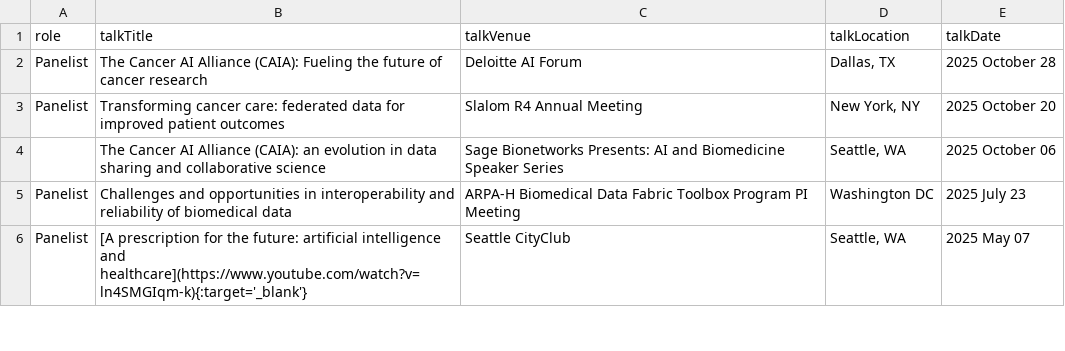
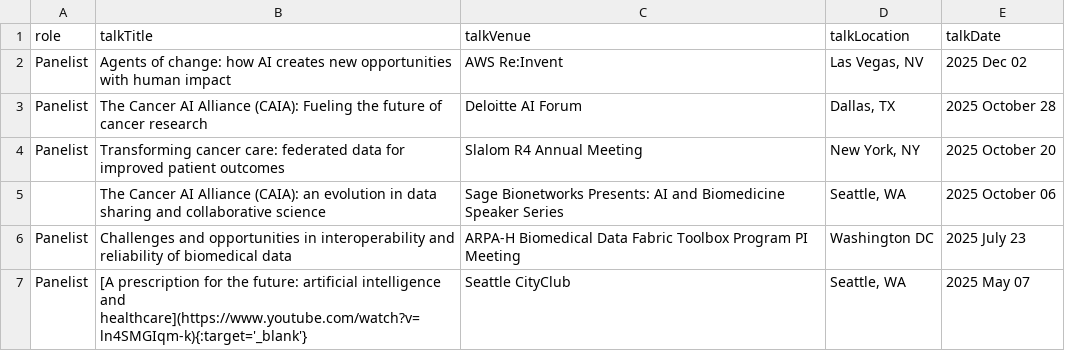
Before and after one commit to brian-bot/brian-bot.github.io, a CSV file: _data/presRest.csv, drawn as a sheet; only a part is shown.

Commit message:
add Re:Invent

```diff
--- a/_data/presRest.csv
+++ b/_data/presRest.csv
@@ -1,2 +1,3 @@
 role,talkTitle,talkVenue,talkLocation,talkDate
+"Panelist","Agents of change: how AI creates new opportunities with human impact","AWS Re:Invent","Las Vegas, NV","2025 Dec 02"
 "Panelist","The Cancer AI Alliance (CAIA): Fueling the future of cancer research","Deloitte AI Forum","Dallas, TX","2025 October 28"
```
